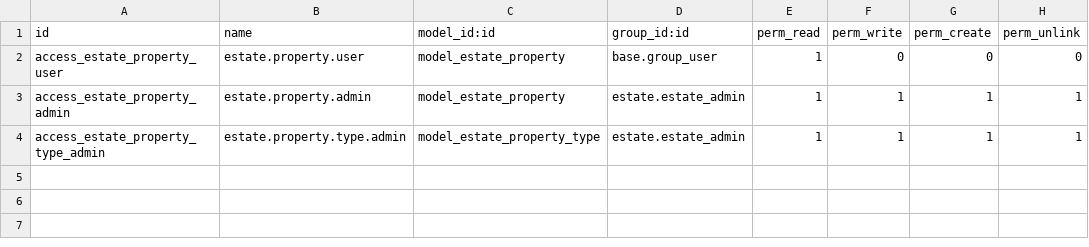
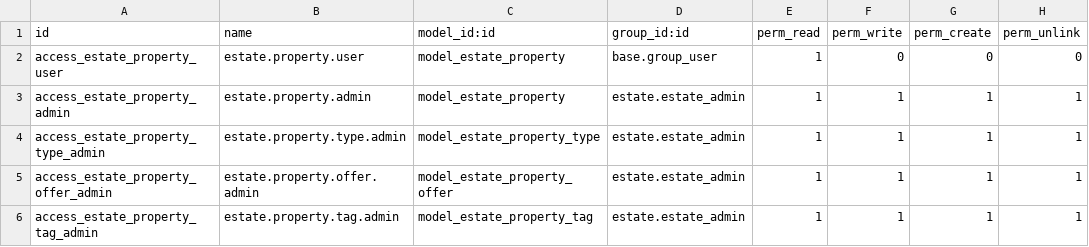
Before and after one commit to carlo191/odoo-technical-training, a CSV file: estate/security/ir.model.access.csv, drawn as a sheet.

Commit message:
Aggiunte relazioni one2many e many2many con modelli offer e tag per estate.property

```diff
--- a/estate/security/ir.model.access.csv
+++ b/estate/security/ir.model.access.csv
@@ -4 +4,3 @@ access_estate_property_admin,estate.property.admin,model_estate_property,estate.
 access_estate_property_type_admin,estate.property.type.admin,model_estate_property_type,estate.estate_admin,1,1,1,1
+access_estate_property_offer_admin,estate.property.offer.admin,model_estate_property_offer,estate.estate_admin,1,1,1,1
+access_estate_property_tag_admin,estate.property.tag.admin,model_estate_property_tag,estate.estate_admin,1,1,1,1
```
Also changed, not shown: 9 other files.
